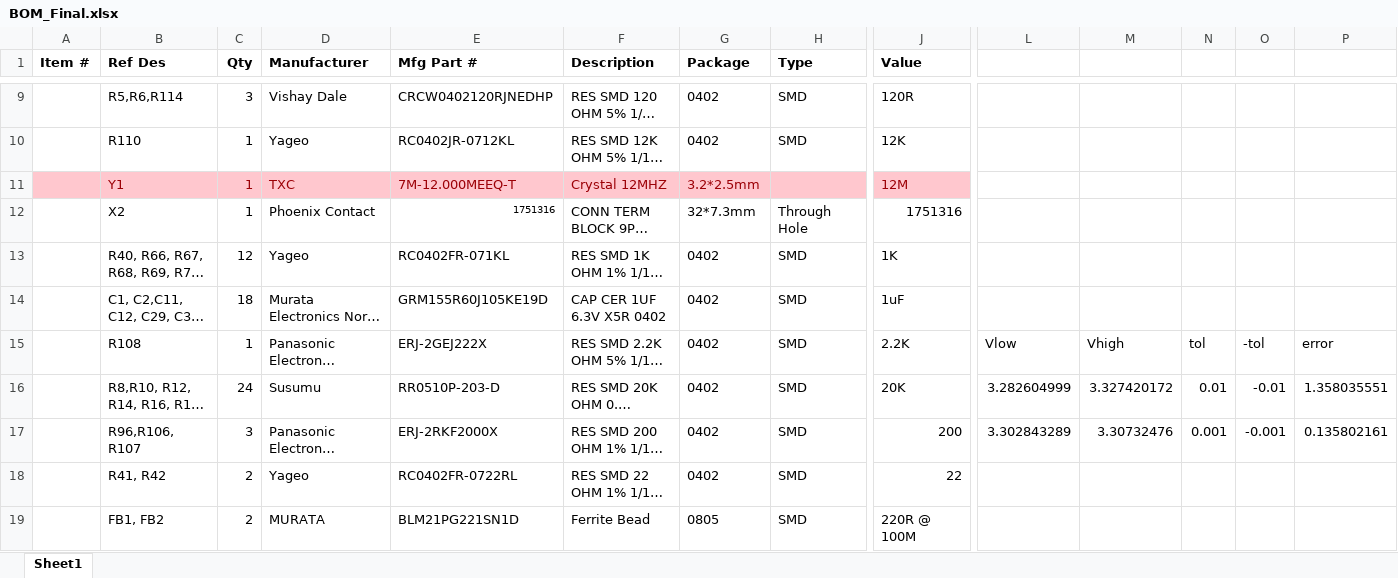
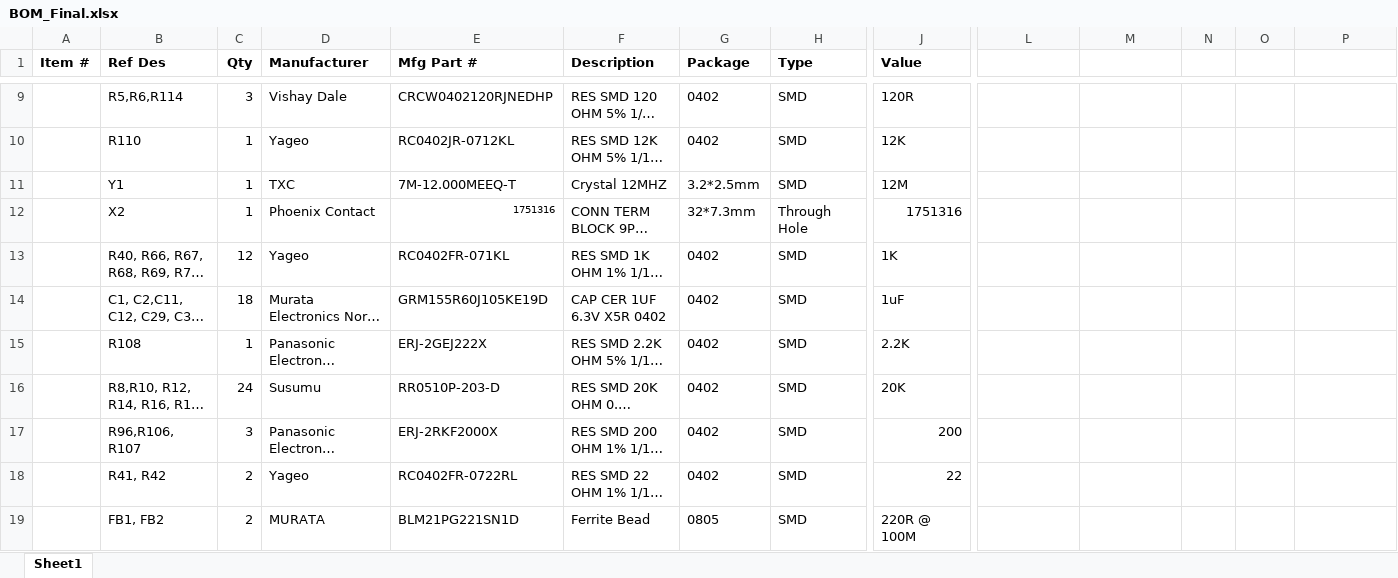
Before and after one commit to alexbhandari/CANSensorPCB, an Excel workbook: CANnode/Output/BOM_Final.xlsx, sheet Sheet1, drawn as a sheet; only a part is shown, gaps mark what is left out; long unchanged cells end in …; values as stored, in another font and other column widths than the file's, no borders; table styles not drawn; the diff covers the shown part only; the diff names each change by its address in the sheet, - before the commit and + after, or states it on an @@ line.

```diff
--- a/CANnode/Output/BOM_Final.xlsx (sheet Sheet1)
+++ b/CANnode/Output/BOM_Final.xlsx (sheet Sheet1)
-A11:J11 fill: #FFC7CE
+A11:J11 fill: none
-B11:G11 text colour: #9C0006
+B11:G11 text colour: black
-H11 (Type): (empty)
+H11 (Type): SMD
-J11 text colour: #9C0006
+J11 text colour: black
-L15: Vlow
+L15: (empty)
-M15: Vhigh
+M15: (empty)
-N15: tol
+N15: (empty)
-O15: -tol
+O15: (empty)
-P15: error
+P15: (empty)
-L16: 3.282604999
+L16: (empty)
-M16: 3.327420172
+M16: (empty)
-N16: 0.01
+N16: (empty)
-O16: -0.01
+O16: (empty)
-P16: 1.358035551
+P16: (empty)
-L17: 3.302843289
+L17: (empty)
-M17: 3.30732476
+M17: (empty)
-N17: 0.001
+N17: (empty)
-O17: -0.001
+O17: (empty)
-P17: 0.135802161
+P17: (empty)
```
Also changed, not shown: 26 edited cells and cell formats elsewhere in this sheet, 1 other file.
